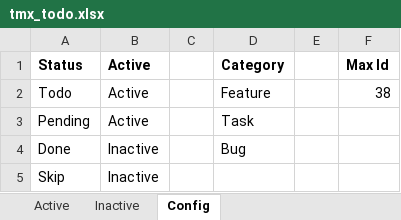
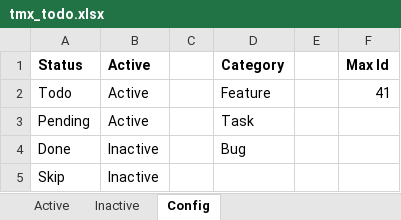
Before and after one commit to WithoutHaste/TamarinTaskManager, an Excel workbook: tmx_todo.xlsx, sheet Config, drawn as a sheet; values as stored, in another font and other column widths than the file's, no borders; the diff names each change by its address in the sheet, - before the commit and + after, or states it on an @@ line.

```diff
--- a/tmx_todo.xlsx (sheet Config)
+++ b/tmx_todo.xlsx (sheet Config)
-F2 (Max Id): 38
+F2 (Max Id): 41
```
Also changed, not shown: sheet Active.
